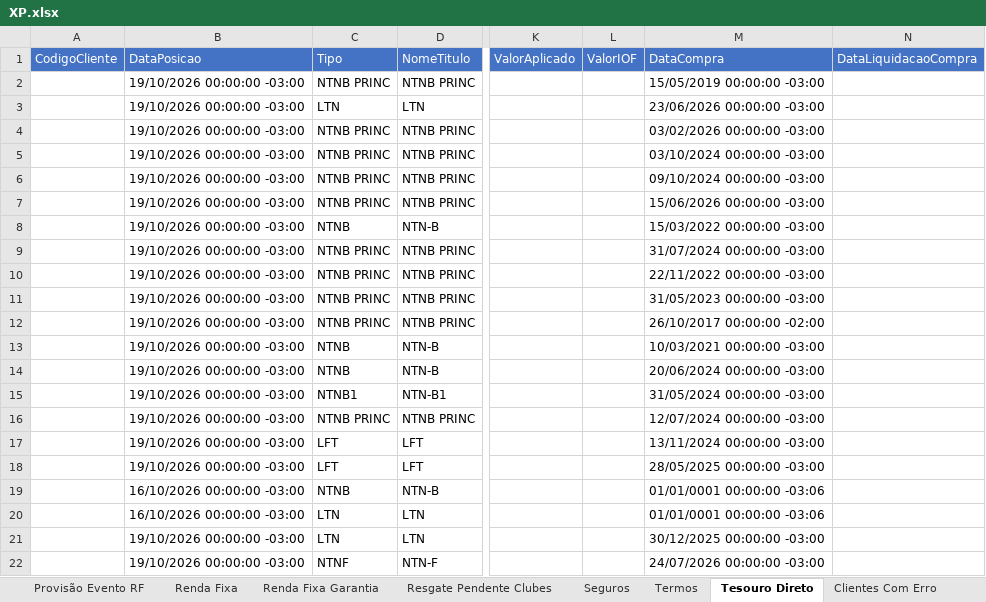
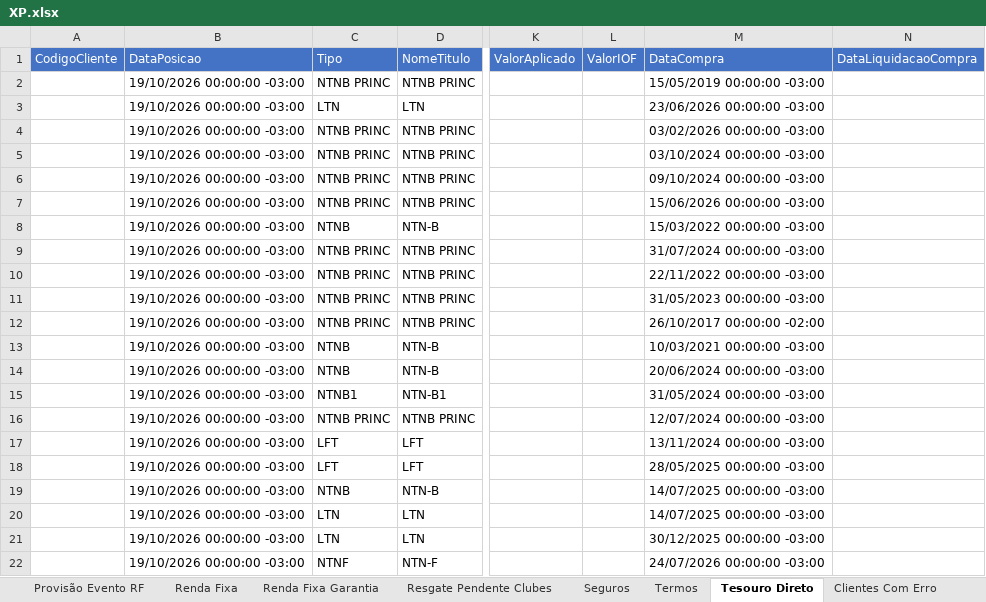
Before and after one commit to AloacaoMWealth/alocationmwealth, an Excel workbook: posicoes/XP.xlsx, sheet Tesouro Direto, drawn as a sheet; only a part is shown, gaps mark what is left out; values as stored, in another font and other column widths than the file's, no borders; the diff names each change by its address in the sheet, - before the commit and + after, or states it on an @@ line.

```diff
--- a/posicoes/XP.xlsx (sheet Tesouro Direto)
+++ b/posicoes/XP.xlsx (sheet Tesouro Direto)
-B19:B20 (DataPosicao): 16/10/2026 00:00:00 -03:00
+B19:B20 (DataPosicao): 19/10/2026 00:00:00 -03:00
-M19:M20 (DataCompra): 01/01/0001 00:00:00 -03:06
+M19:M20 (DataCompra): 14/07/2025 00:00:00 -03:00
```
Also changed, not shown: sheet Fundos, sheet Financeiro.
